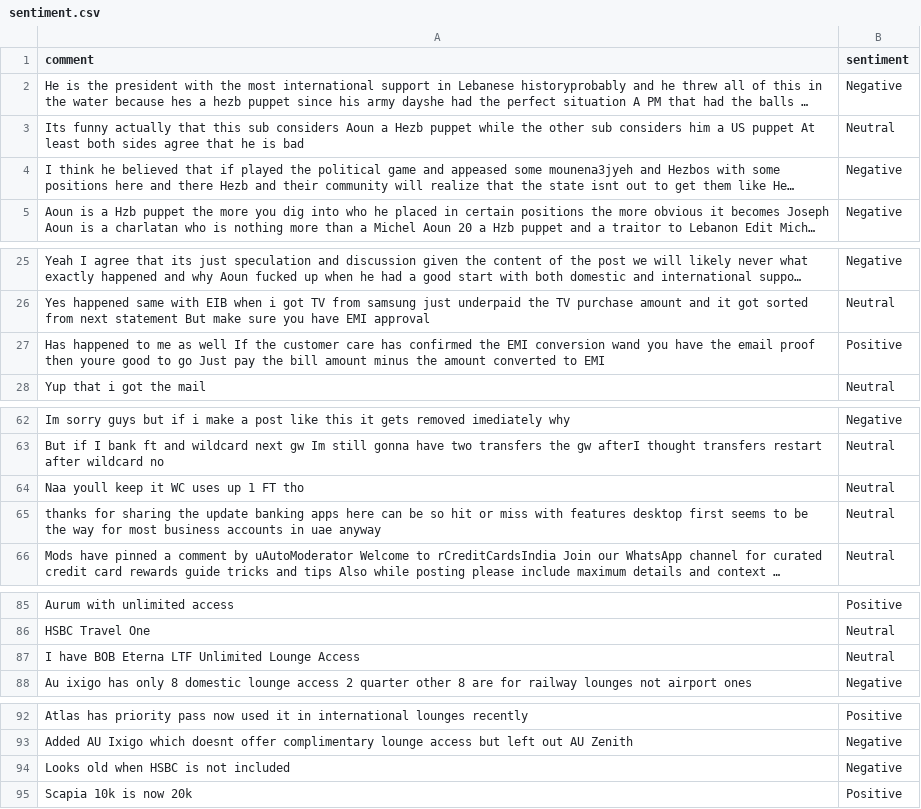
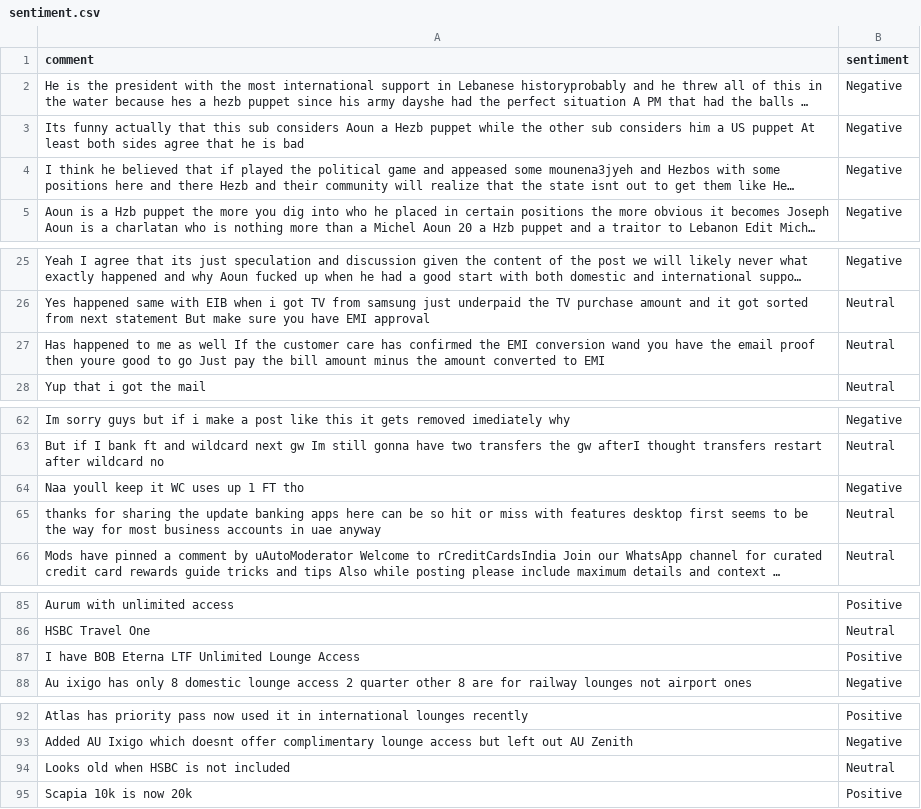
Before and after one commit to felixabraham670706/sentiment, a CSV file: sentiment.csv, drawn as a sheet; only a part is shown, gaps mark what is left out; long unchanged cells end in …; the diff names each change by its address in the sheet, - before the commit and + after, or states it on an @@ line.

```diff
--- a/sentiment.csv
+++ b/sentiment.csv
-B3 (sentiment): Neutral
+B3 (sentiment): Negative
-B27 (sentiment): Positive
+B27 (sentiment): Neutral
-B64 (sentiment): Neutral
+B64 (sentiment): Negative
-B87 (sentiment): Neutral
+B87 (sentiment): Positive
-B94 (sentiment): Negative
+B94 (sentiment): Neutral
```
